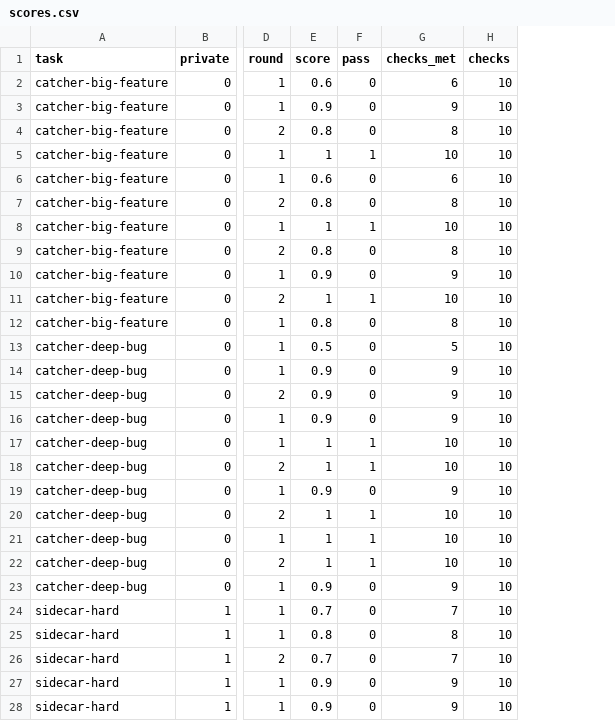
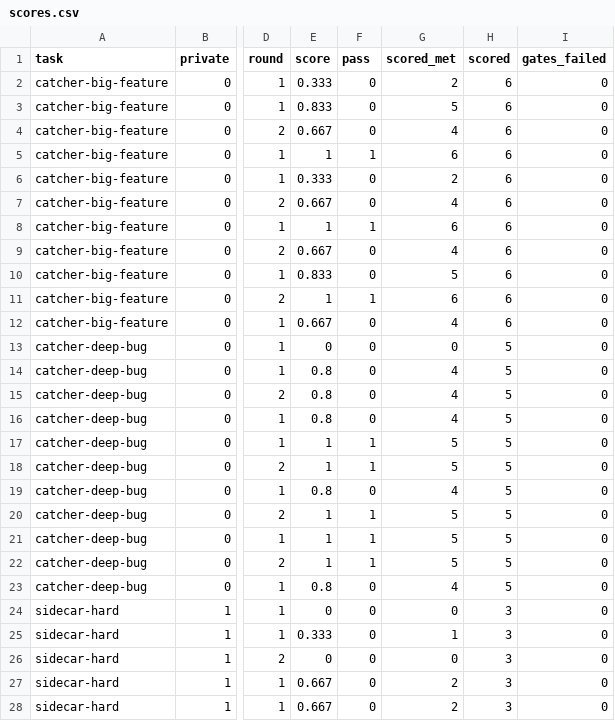
Before and after one commit to gautham-v/code-bench, a CSV file: results/hard/scores.csv, drawn as a sheet; only a part is shown, gaps mark what is left out; removed rows and columns are numbered as before the commit, all else as after; the diff covers the shown part only; the diff names each change by its address in the sheet, - before the commit and + after, or states it on an @@ line.

Commit message:
Keep only what current models fail: retire the easy set, and score the hard tasks on the checks a run has missed

```diff
--- a/results/hard/scores.csv
+++ b/results/hard/scores.csv
-column G (checks_met), rows 2-28: 6 | 9 | 8 | 10 | 6 | 8 | 10 | 8 | 9 | 10 | 8 | 5 | 9 | 9 | 9 | 10 | 10 | 9 | 10 | 10 | 10 | 9 | 7 | 8 | 7 | 9 | 9
-column H (checks), rows 2-28: all 10
+column G (scored_met), rows 2-28: 2 | 5 | 4 | 6 | 2 | 4 | 6 | 4 | 5 | 6 | 4 | 0 | 4 | 4 | 4 | 5 | 5 | 4 | 5 | 5 | 5 | 4 | 0 | 1 | 0 | 2 | 2
+column H (scored), rows 2-28: 6 | 6 | 6 | 6 | 6 | 6 | 6 | 6 | 6 | 6 | 6 | 5 | 5 | 5 | 5 | 5 | 5 | 5 | 5 | 5 | 5 | 5 | 3 | 3 | 3 | 3 | 3
+column I (gates_failed), rows 2-28: all 0
-E2 (score): 0.6
+E2 (score): 0.333
-E3 (score): 0.9
+E3 (score): 0.833
-E4 (score): 0.8
+E4 (score): 0.667
-E6 (score): 0.6
+E6 (score): 0.333
-E7 (score): 0.8
+E7 (score): 0.667
-E9 (score): 0.8
+E9 (score): 0.667
-E10 (score): 0.9
+E10 (score): 0.833
-E12 (score): 0.8
+E12 (score): 0.667
-E13 (score): 0.5
+E13 (score): 0
-E14:E16 (score): 0.9
+E14:E16 (score): 0.8
-E19 (score): 0.9
+E19 (score): 0.8
-E23 (score): 0.9
+E23 (score): 0.8
-E24 (score): 0.7
+E24 (score): 0
-E25 (score): 0.8
+E25 (score): 0.333
-E26 (score): 0.7
+E26 (score): 0
-E27:E28 (score): 0.9
+E27:E28 (score): 0.667
```
Also changed, not shown: 13 edited cells elsewhere in this file, 42 other files.
